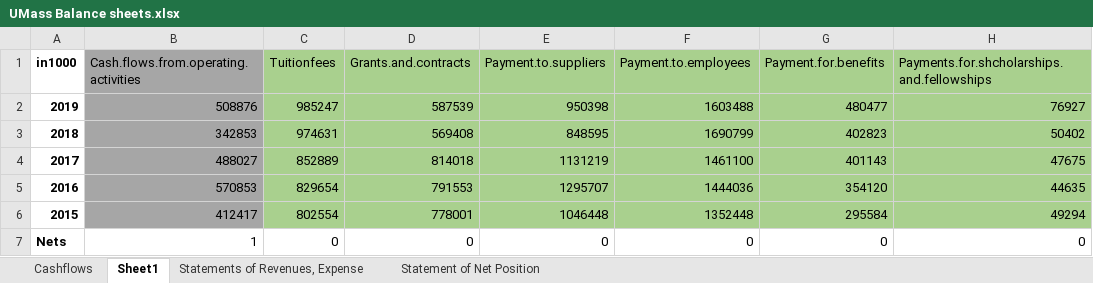
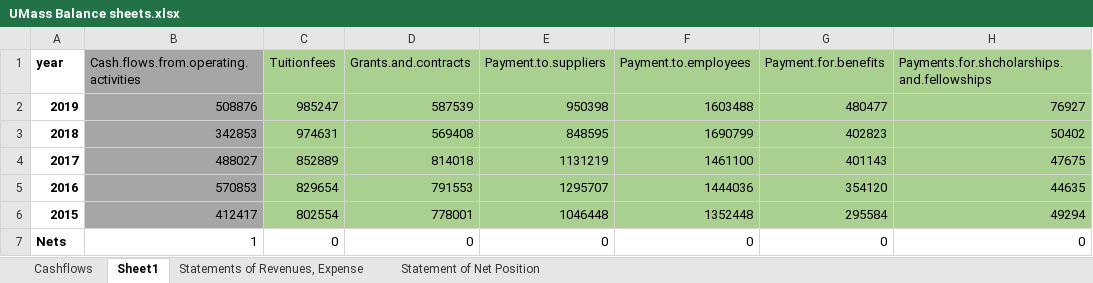
Before and after one commit to ariel42700/UMass-Financial-, an Excel workbook: UMass Balance sheets.xlsx, sheet Sheet1, drawn as a sheet; only a part is shown; values as stored, in another font and other column widths than the file's, no borders; the diff names each change by its address in the sheet, - before the commit and + after, or states it on an @@ line.

Commit message:
sum

```diff
--- a/UMass Balance sheets.xlsx (sheet Sheet1)
+++ b/UMass Balance sheets.xlsx (sheet Sheet1)
-A1: in1000
+A1: year
```
